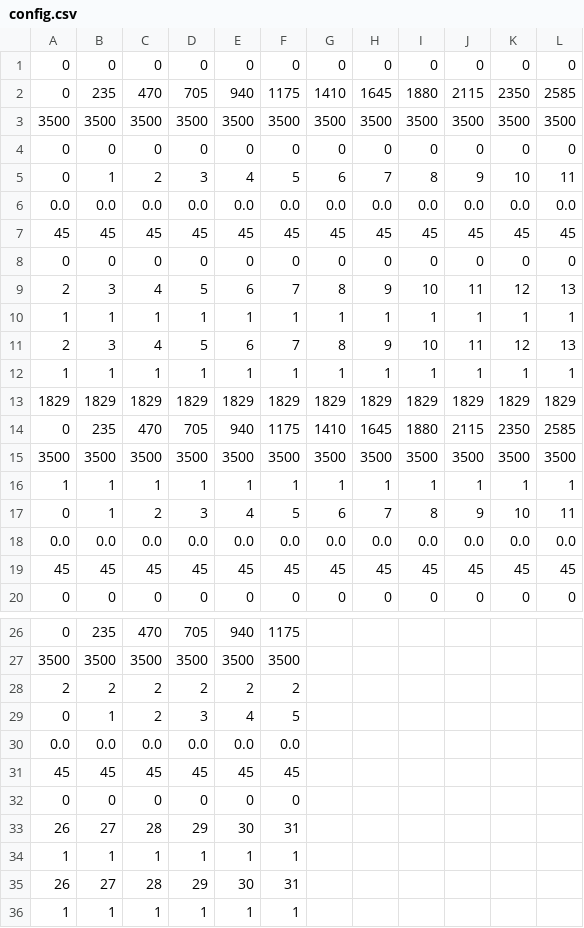
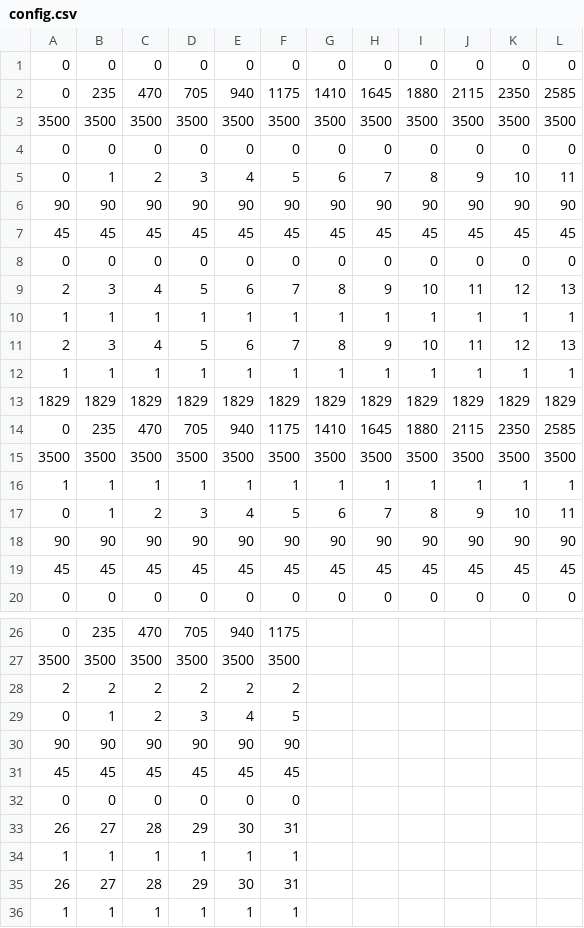
Before and after one commit to matdan/venice, a CSV file: coreFunctionality/config.csv, drawn as a sheet; only a part is shown, gaps mark what is left out; removed rows and columns are numbered as before the commit, all else as after; the diff names each change by its address in the sheet, - before the commit and + after, or states it on an @@ line.

```diff
--- a/coreFunctionality/config.csv
+++ b/coreFunctionality/config.csv
-row 6: 0.0 | 0.0 | 0.0 | 0.0 | 0.0 | 0.0 | 0.0 | 0.0 | 0.0 | 0.0 | 0.0 | 0.0
+row 6: 90 | 90 | 90 | 90 | 90 | 90 | 90 | 90 | 90 | 90 | 90 | 90
-row 18: 0.0 | 0.0 | 0.0 | 0.0 | 0.0 | 0.0 | 0.0 | 0.0 | 0.0 | 0.0 | 0.0 | 0.0
+row 18: 90 | 90 | 90 | 90 | 90 | 90 | 90 | 90 | 90 | 90 | 90 | 90
-row 30: 0.0 | 0.0 | 0.0 | 0.0 | 0.0 | 0.0
+row 30: 90 | 90 | 90 | 90 | 90 | 90
```
Also changed, not shown: 6 other files.
